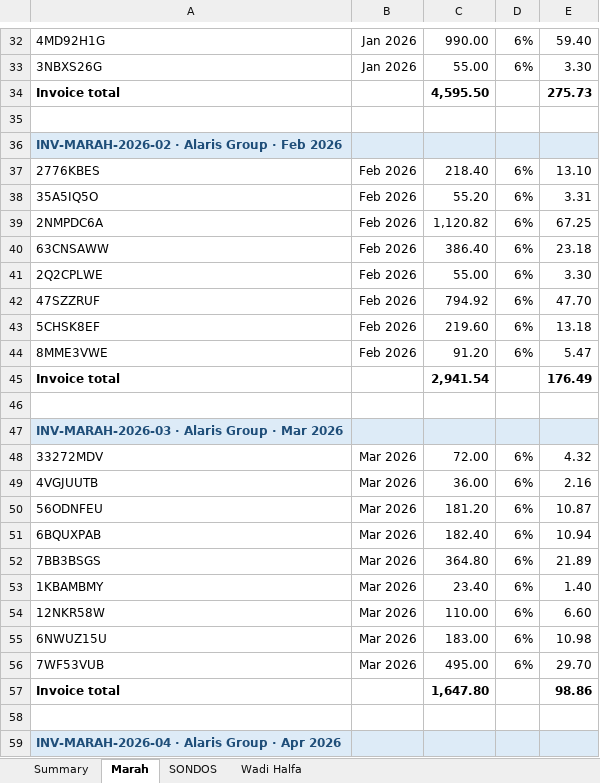
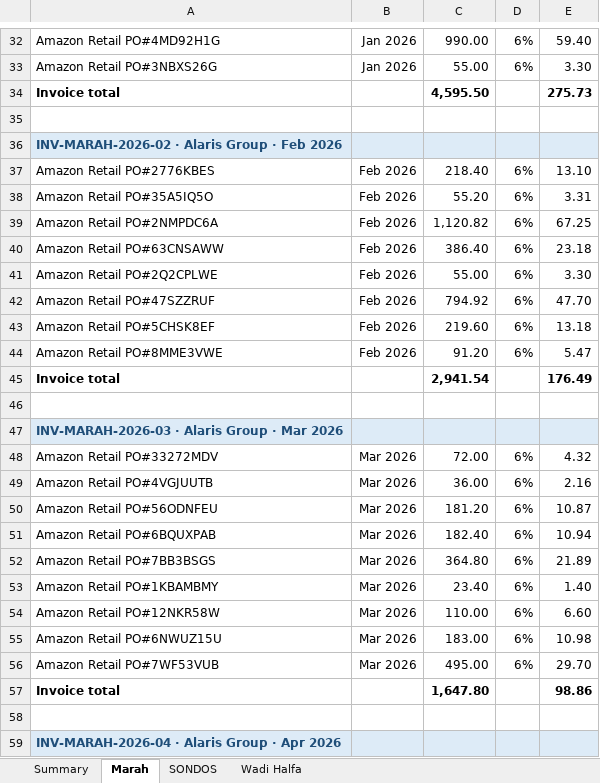
Before and after one commit to tarikalotay/Nasam-General-Tasks, an Excel workbook: po-invoices/commission_invoices.xlsx, sheet Marah, drawn as a sheet; only a part is shown, gaps mark what is left out; values as stored, in another font and other column widths than the file's, no borders; the diff covers the shown part only; the diff names each change by its address in the sheet, - before the commit and + after, or states it on an @@ line.

```diff
--- a/po-invoices/commission_invoices.xlsx (sheet Marah)
+++ b/po-invoices/commission_invoices.xlsx (sheet Marah)
-A32: 4MD92H1G
+A32: Amazon Retail PO#4MD92H1G
-A33: 3NBXS26G
+A33: Amazon Retail PO#3NBXS26G
-A37: 2776KBES
+A37: Amazon Retail PO#2776KBES
-A38: 35A5IQ5O
+A38: Amazon Retail PO#35A5IQ5O
-A39: 2NMPDC6A
+A39: Amazon Retail PO#2NMPDC6A
-A40: 63CNSAWW
+A40: Amazon Retail PO#63CNSAWW
-A41: 2Q2CPLWE
+A41: Amazon Retail PO#2Q2CPLWE
-A42: 47SZZRUF
+A42: Amazon Retail PO#47SZZRUF
-A43: 5CHSK8EF
+A43: Amazon Retail PO#5CHSK8EF
-A44: 8MME3VWE
+A44: Amazon Retail PO#8MME3VWE
-A48: 33272MDV
+A48: Amazon Retail PO#33272MDV
-A49: 4VGJUUTB
+A49: Amazon Retail PO#4VGJUUTB
-A50: 56ODNFEU
+A50: Amazon Retail PO#56ODNFEU
-A51: 6BQUXPAB
+A51: Amazon Retail PO#6BQUXPAB
-A52: 7BB3BSGS
+A52: Amazon Retail PO#7BB3BSGS
-A53: 1KBAMBMY
+A53: Amazon Retail PO#1KBAMBMY
-A54: 12NKR58W
+A54: Amazon Retail PO#12NKR58W
-A55: 6NWUZ15U
+A55: Amazon Retail PO#6NWUZ15U
-A56: 7WF53VUB
+A56: Amazon Retail PO#7WF53VUB
```
Also changed, not shown: 61 edited cells elsewhere in this sheet, sheet SONDOS, sheet Wadi Halfa, 1 other file.
